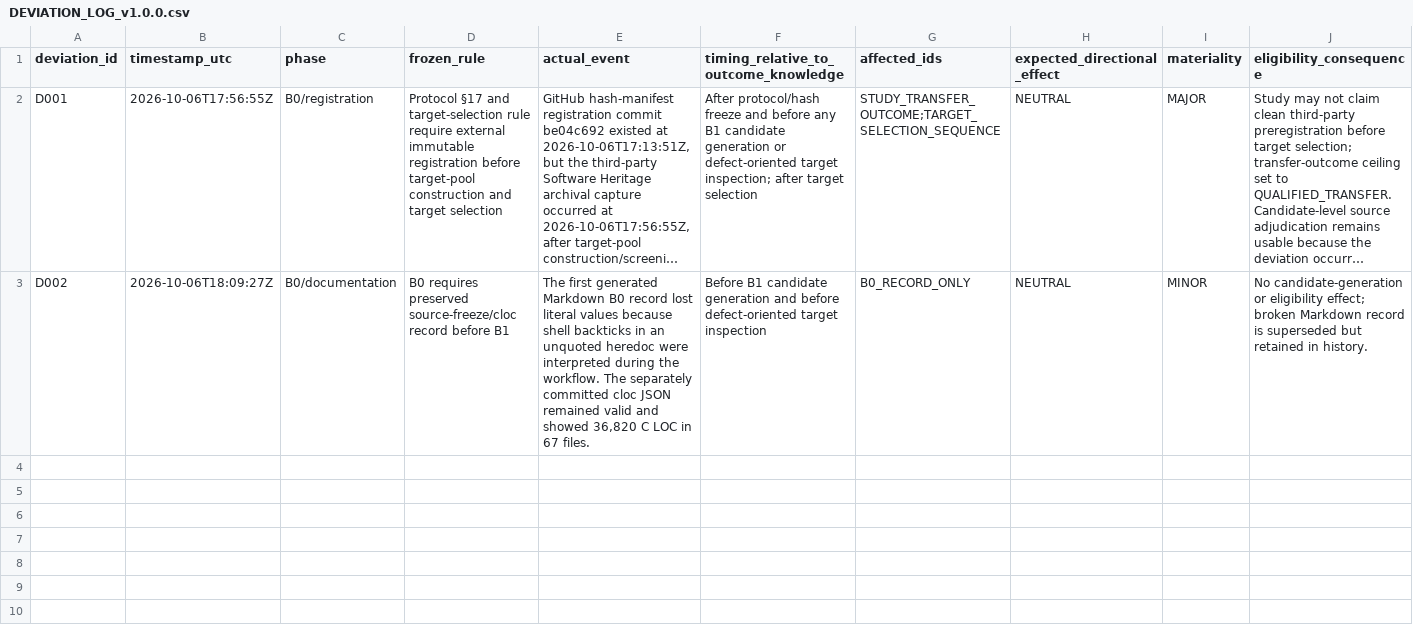
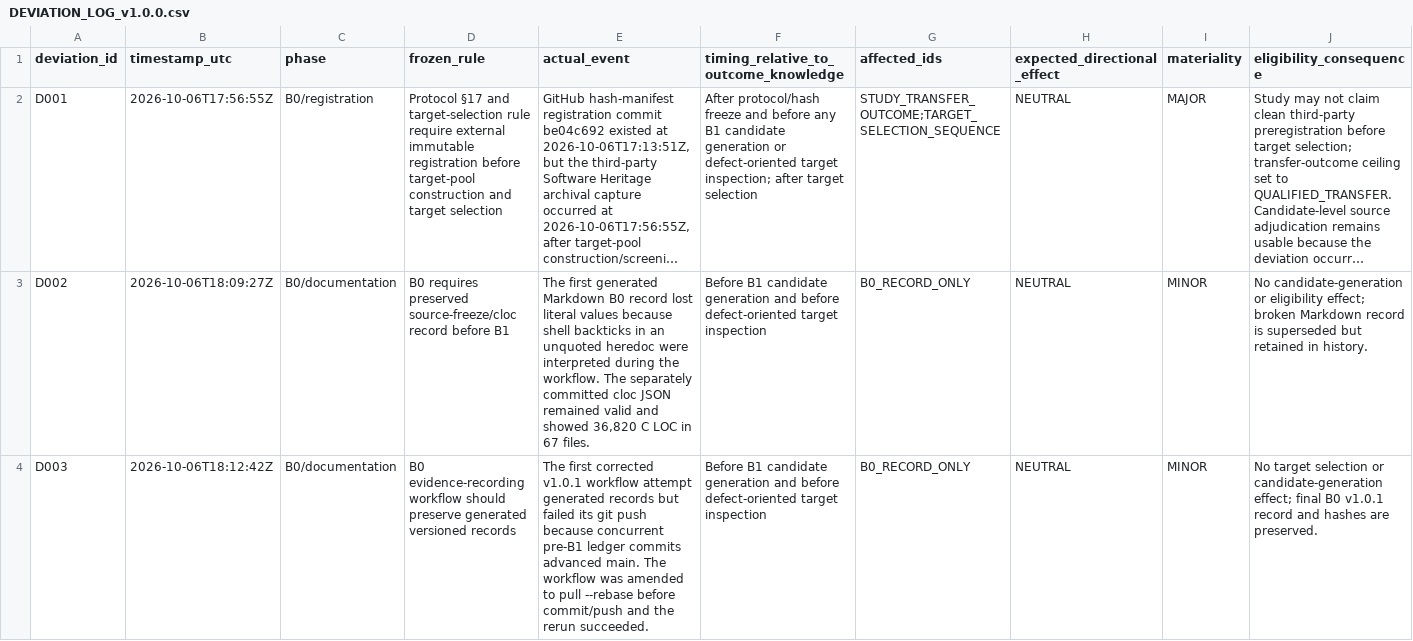
Before and after one commit to yokken0907/bms-ai-assisted-cross-subsystem-audit, a CSV file: prospective-transfer/2026-10-07/DEVIATION_LOG_v1.0.0.csv, drawn as a sheet; only a part is shown; long unchanged cells end in …; rows hold the shown columns only; the diff names each change by its address in the sheet, - before the commit and + after, or states it on an @@ line.

Commit message:
Log pre-B1 B0 workflow race correction

```diff
--- a/prospective-transfer/2026-10-07/DEVIATION_LOG_v1.0.0.csv
+++ b/prospective-transfer/2026-10-07/DEVIATION_LOG_v1.0.0.csv
+row 4: D003 | 2026-10-06T18:12:42Z | B0/documentation | B0 evidence-recording workflow should preserve generated versioned records | The first corrected v1.0.1 workflow attempt generated records but failed its git push because concurrent pre-B1 ledger commits advanced main. The workflow was amended to pull --rebase before commit/push and the rerun succeeded. | Before B1 candidate generation and before defect-oriented target inspection | B0_RECORD_ONLY | NEUTRAL | MINOR | No target selection or candidate-generation effect; final B0 v1.0.1 record and hashes are preserved.
```
